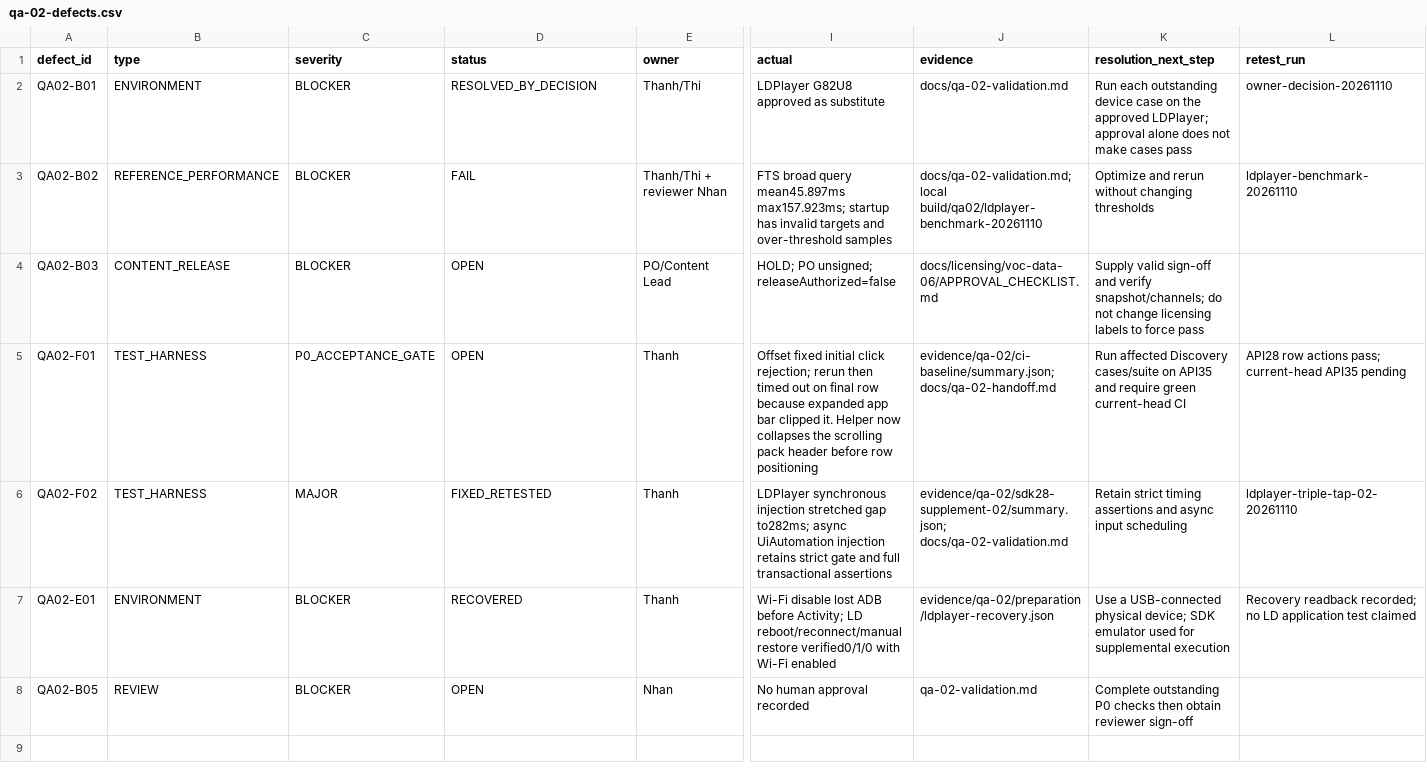
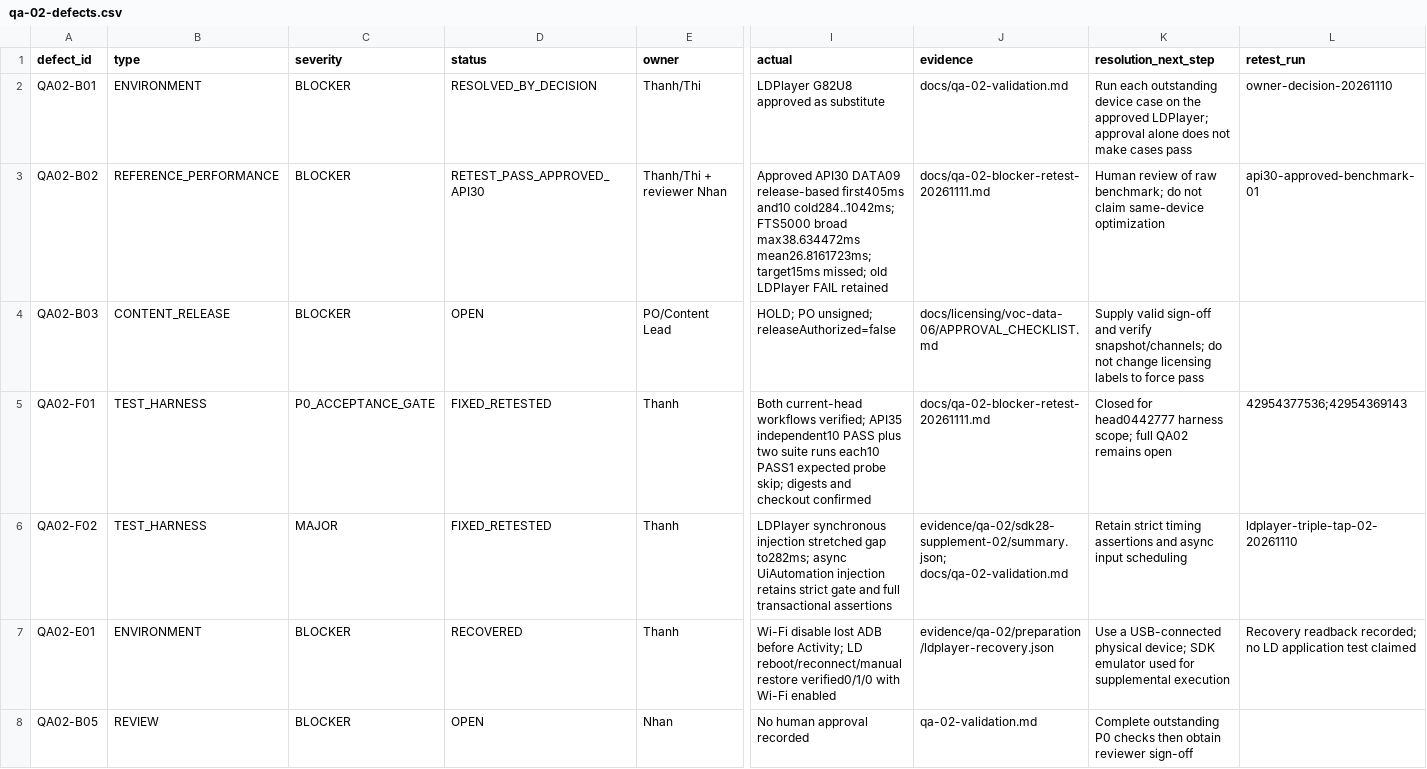
Before and after one commit to ManhT005/VocaMind, a CSV file: docs/qa-02-defects.csv, drawn as a sheet; only a part is shown, gaps mark what is left out; the diff covers the shown part only; the diff names each change by its address in the sheet, - before the commit and + after, or states it on an @@ line.

```diff
--- a/docs/qa-02-defects.csv
+++ b/docs/qa-02-defects.csv
-D3 (status): FAIL
+D3 (status): RETEST_PASS_APPROVED_API30
-I3 (actual): FTS broad query mean45.897ms max157.923ms; startup has invalid targets and over-threshold samples
+I3 (actual): Approved API30 DATA09 release-based first405ms and10 cold284..1042ms; FTS5000 broad max38.634472ms mean26.8161723ms; target15ms missed; old LDPlayer FAIL retained
-J3 (evidence): docs/qa-02-validation.md; local build/qa02/ldplayer-benchmark-20261110
+J3 (evidence): docs/qa-02-blocker-retest-20261111.md
-K3 (resolution_next_step): Optimize and rerun without changing thresholds
+K3 (resolution_next_step): Human review of raw benchmark; do not claim same-device optimization
-L3 (retest_run): ldplayer-benchmark-20261110
+L3 (retest_run): api30-approved-benchmark-01
-D5 (status): OPEN
+D5 (status): FIXED_RETESTED
-I5 (actual): Offset fixed initial click rejection; rerun then timed out on final row because expanded app bar clipped it. Helper now collapses the scrolling pack header before row positioning
+I5 (actual): Both current-head workflows verified; API35 independent10 PASS plus two suite runs each10 PASS1 expected probe skip; digests and checkout confirmed
-J5 (evidence): evidence/qa-02/ci-baseline/summary.json; docs/qa-02-handoff.md
+J5 (evidence): docs/qa-02-blocker-retest-20261111.md
-K5 (resolution_next_step): Run affected Discovery cases/suite on API35 and require green current-head CI
+K5 (resolution_next_step): Closed for head0442777 harness scope; full QA02 remains open
-L5 (retest_run): API28 row actions pass; current-head API35 pending
+L5 (retest_run): 42954377536;42954369143
```
Also changed, not shown: 2 added rows elsewhere in this file, docs/qa-02-requirement-test-matrix.csv, 15 other files.
